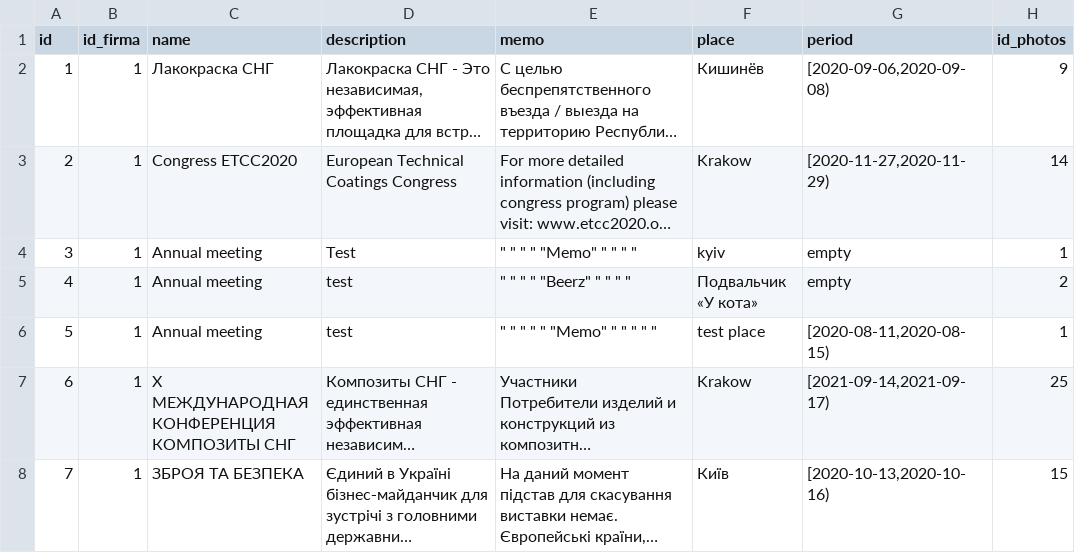
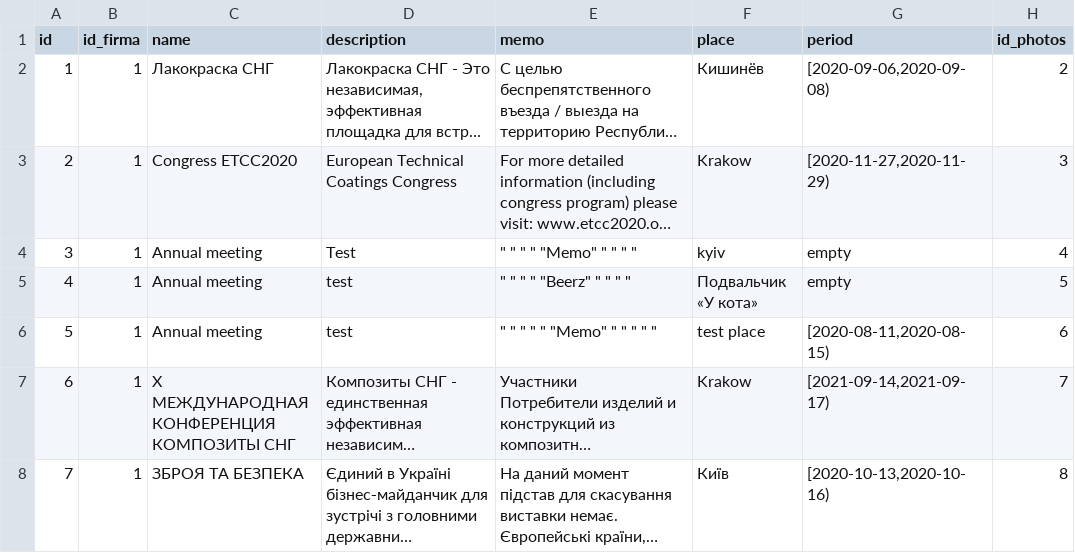
Before and after one commit to markovcy/gozaurus, a CSV file: events.csv, drawn as a sheet; long unchanged cells end in …; the diff names each change by its address in the sheet, - before the commit and + after, or states it on an @@ line.

Commit message:
добавлено photos.csv3

```diff
--- a/events.csv
+++ b/events.csv
-H2 (id_photos): 9
+H2 (id_photos): 2
-H3 (id_photos): 14
+H3 (id_photos): 3
-H4 (id_photos): 1
+H4 (id_photos): 4
-H5 (id_photos): 2
+H5 (id_photos): 5
-H6 (id_photos): 1
+H6 (id_photos): 6
-H7 (id_photos): 25
+H7 (id_photos): 7
-H8 (id_photos): 15
+H8 (id_photos): 8
```
Also changed, not shown: 2 other files.
